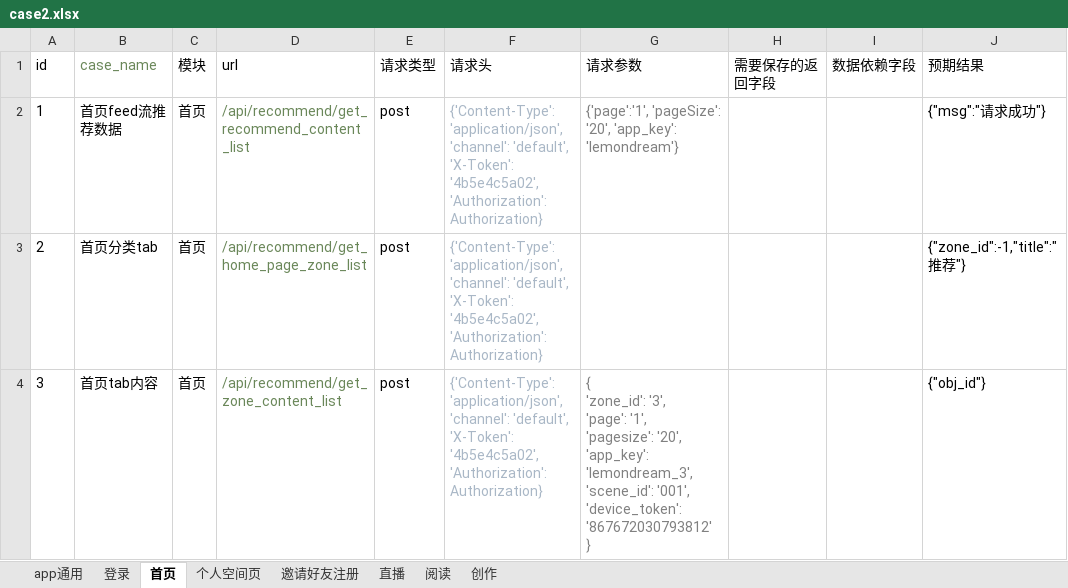
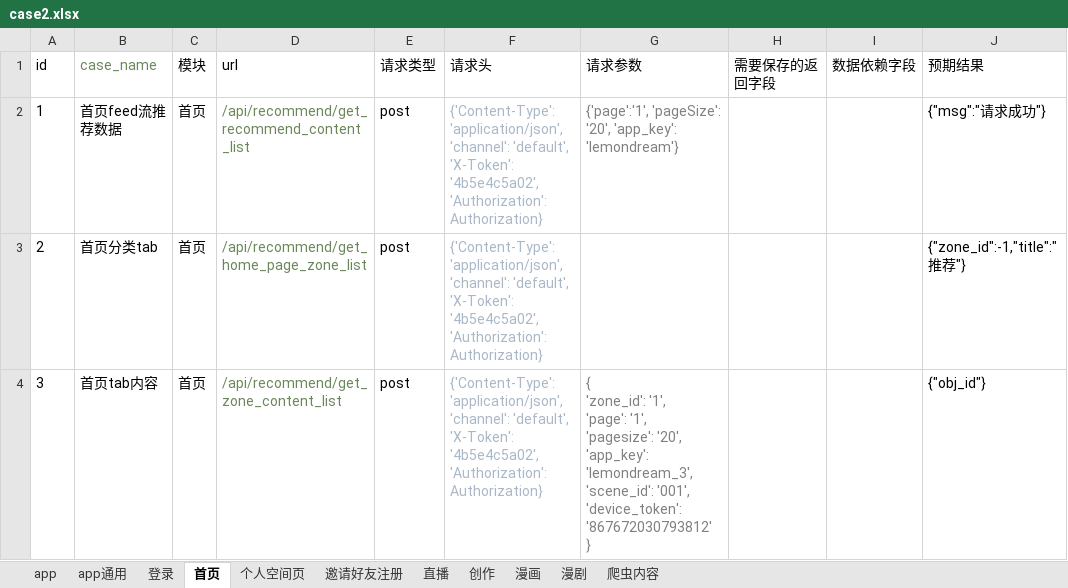
Before and after one commit to sumeilan/testcase, an Excel workbook: data/case2.xlsx, sheet 首页, drawn as a sheet; only a part is shown; values as stored, in another font and other column widths than the file's, no borders; ↵ is a line break in a cell; the diff names each change by its address in the sheet, - before the commit and + after, or states it on an @@ line.

```diff
--- a/data/case2.xlsx (sheet 首页)
+++ b/data/case2.xlsx (sheet 首页)
-sheet tab: 阅读
+sheet tab: 漫画
+sheet tab: app
+sheet tab: 漫剧
+sheet tab: 爬虫内容
@@ sheet tab order changed: app | app通用 | 登录 | 首页 | 个人空间页 | 邀请好友注册 | 直播 | 创作 | 漫画 | 漫剧 | 爬虫内容 @@
-G4 (请求参数): { ↵ 'zone_id': '3', ↵ 'page': '1',…
+G4 (请求参数): { ↵ 'zone_id': '1', ↵ 'page': '1',…
```
Also changed, not shown: sheet 直播, sheet 漫画, sheet app通用, sheet 个人空间页, 11 other files.
